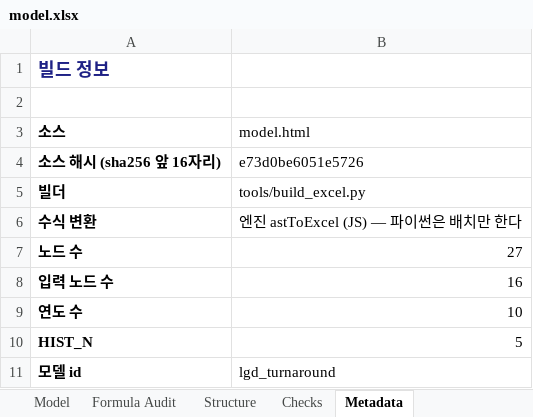
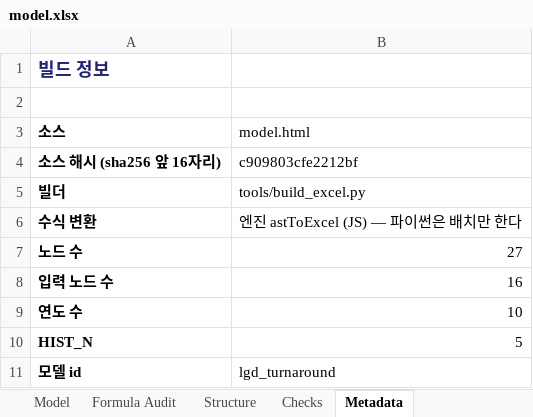
Before and after one commit to hwang-joonha/stock1, an Excel workbook: companies/lgd/model.xlsx, sheet Metadata, drawn as a sheet; values as stored, in another font and other column widths than the file's, no borders; the diff names each change by its address in the sheet, - before the commit and + after, or states it on an @@ line.

```diff
--- a/companies/lgd/model.xlsx (sheet Metadata)
+++ b/companies/lgd/model.xlsx (sheet Metadata)
-B4 (model.html): e73d0be6051e5726
+B4 (model.html): c909803cfe2212bf
```
Also changed, not shown: companies/ktg/model.xlsx, companies/samsung-em/model.xlsx, 9 other files.
